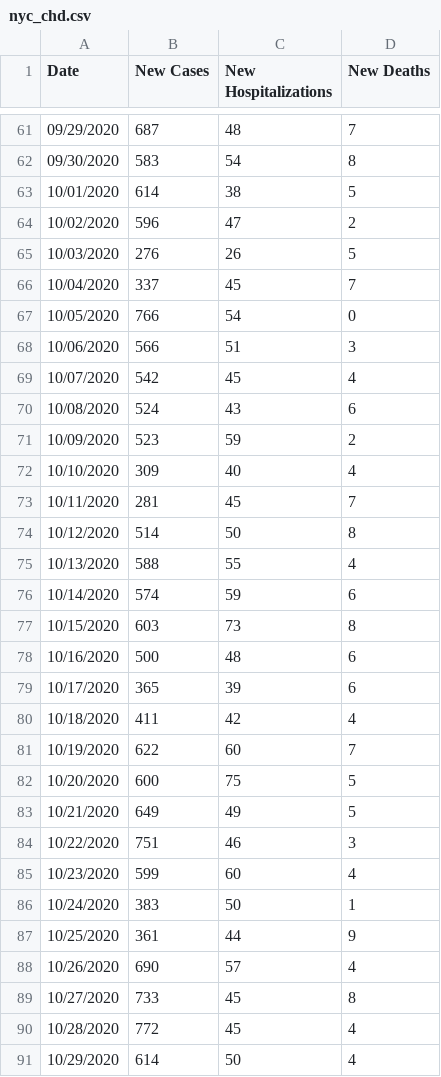
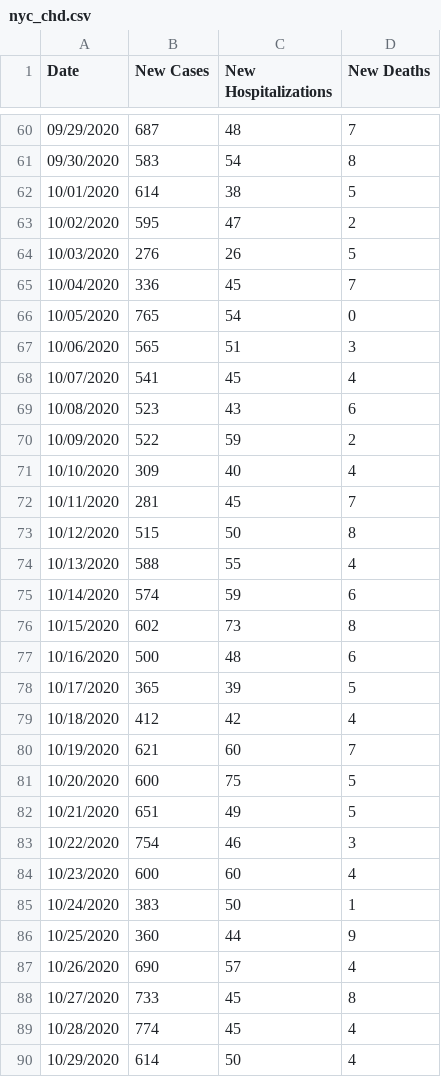
Before and after one commit to violettracker/nyutracker, a CSV file: dynamic/nyc_chd.csv, drawn as a sheet; only a part is shown, gaps mark what is left out; the diff covers the shown part only.

Commit message:
Add files via upload

```diff
--- a/dynamic/nyc_chd.csv
+++ b/dynamic/nyc_chd.csv
@@ -63,29 +62,29 @@ Date,New Cases,New Hospitalizations,New Deaths
 10/01/2020,614,38,5
-10/02/2020,596,47,2
+10/02/2020,595,47,2
 10/03/2020,276,26,5
-10/04/2020,337,45,7
-10/05/2020,766,54,0
-10/06/2020,566,51,3
-10/07/2020,542,45,4
-10/08/2020,524,43,6
-10/09/2020,523,59,2
+10/04/2020,336,45,7
+10/05/2020,765,54,0
+10/06/2020,565,51,3
+10/07/2020,541,45,4
+10/08/2020,523,43,6
+10/09/2020,522,59,2
 10/10/2020,309,40,4
 10/11/2020,281,45,7
-10/12/2020,514,50,8
+10/12/2020,515,50,8
 10/13/2020,588,55,4
 10/14/2020,574,59,6
-10/15/2020,603,73,8
+10/15/2020,602,73,8
 10/16/2020,500,48,6
-10/17/2020,365,39,6
-10/18/2020,411,42,4
-10/19/2020,622,60,7
+10/17/2020,365,39,5
+10/18/2020,412,42,4
+10/19/2020,621,60,7
 10/20/2020,600,75,5
-10/21/2020,649,49,5
-10/22/2020,751,46,3
-10/23/2020,599,60,4
+10/21/2020,651,49,5
+10/22/2020,754,46,3
+10/23/2020,600,60,4
 10/24/2020,383,50,1
-10/25/2020,361,44,9
+10/25/2020,360,44,9
 10/26/2020,690,57,4
 10/27/2020,733,45,8
-10/28/2020,772,45,4
+10/28/2020,774,45,4
 10/29/2020,614,50,4
```
Also changed, not shown: 1 added row, 1 removed row and 108 edited cells elsewhere in this file.
